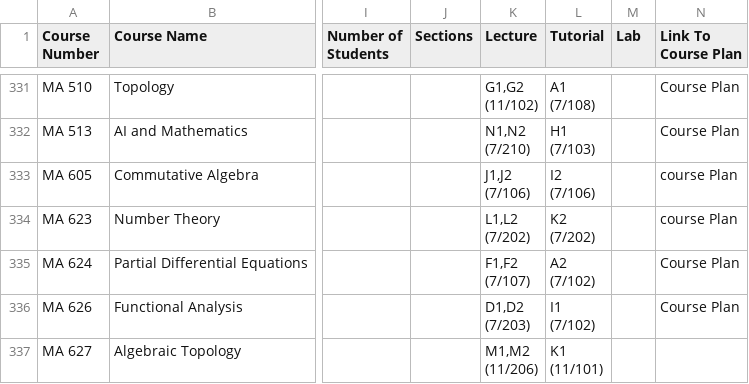
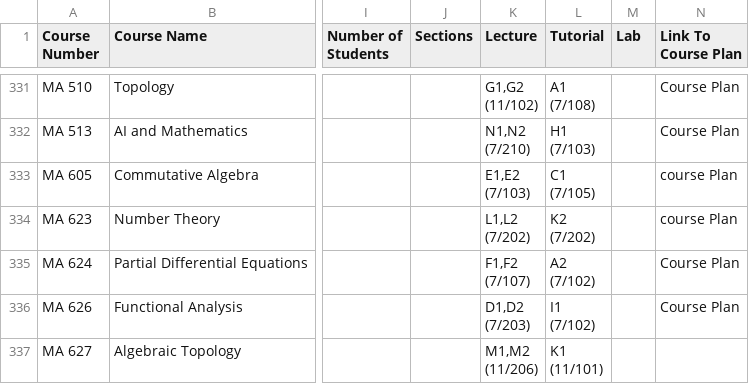
Before and after one commit to himanshuraj-demon/Student-Dashboard, a CSV file: frontend/Helper/timetable.csv, drawn as a sheet; only a part is shown, gaps mark what is left out; ↵ is a line break in a cell; the diff covers the shown part only; the diff names each change by its address in the sheet, - before the commit and + after, or states it on an @@ line.

```diff
--- a/frontend/Helper/timetable.csv
+++ b/frontend/Helper/timetable.csv
-K333 (Lecture): J1,J2 ↵ (7/106)
+K333 (Lecture): E1,E2 ↵ (7/103)
-L333 (Tutorial): I2 ↵ (7/106)
+L333 (Tutorial): C1 ↵ (7/105)
```
Also changed, not shown: 48 edited cells elsewhere in this file, 1 other file.
